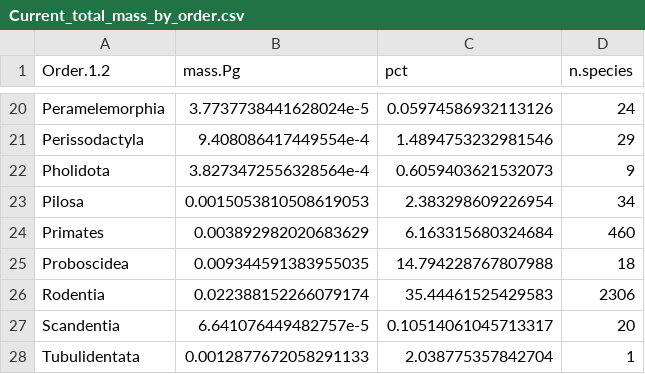
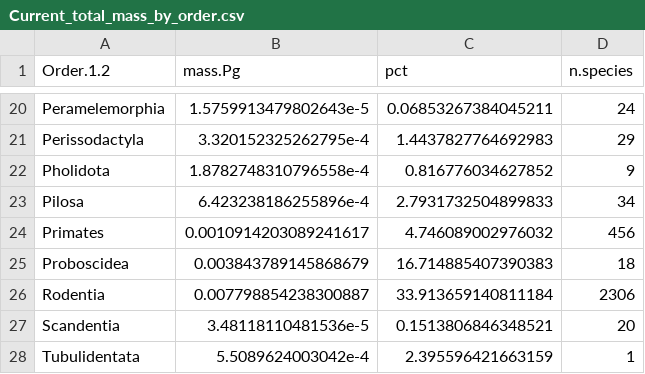
Before and after one commit to rasmus87/global_carbon, a CSV file: output/Current_total_mass_by_order.csv, drawn as a sheet; only a part is shown, gaps mark what is left out; the diff covers the shown part only; the diff names each change by its address in the sheet, - before the commit and + after, or states it on an @@ line.

```diff
--- a/output/Current_total_mass_by_order.csv
+++ b/output/Current_total_mass_by_order.csv
-B20 (mass.Pg): 3.7737738441628024e-5
+B20 (mass.Pg): 1.5759913479802643e-5
-C20 (pct): 0.05974586932113126
+C20 (pct): 0.06853267384045211
-B21 (mass.Pg): 9.408086417449554e-4
+B21 (mass.Pg): 3.320152325262795e-4
-C21 (pct): 1.4894753232981546
+C21 (pct): 1.4437827764692983
-B22 (mass.Pg): 3.8273472556328564e-4
+B22 (mass.Pg): 1.8782748310796558e-4
-C22 (pct): 0.6059403621532073
+C22 (pct): 0.816776034627852
-B23 (mass.Pg): 0.0015053810508619053
+B23 (mass.Pg): 6.423238186255896e-4
-C23 (pct): 2.383298609226954
+C23 (pct): 2.7931732504899833
-B24 (mass.Pg): 0.003892982020683629
+B24 (mass.Pg): 0.0010914203089241617
-C24 (pct): 6.163315680324684
+C24 (pct): 4.746089002976032
-D24 (n.species): 460
+D24 (n.species): 456
-B25 (mass.Pg): 0.009344591383955035
+B25 (mass.Pg): 0.003843789145868679
-C25 (pct): 14.794228767807988
+C25 (pct): 16.714885407390383
-B26 (mass.Pg): 0.022388152266079174
+B26 (mass.Pg): 0.007798854238300887
-C26 (pct): 35.44461525429583
+C26 (pct): 33.913659140811184
-B27 (mass.Pg): 6.641076449482757e-5
+B27 (mass.Pg): 3.48118110481536e-5
-C27 (pct): 0.10514061045713317
+C27 (pct): 0.1513806846348521
-B28 (mass.Pg): 0.0012877672058291133
+B28 (mass.Pg): 5.5089624003042e-4
-C28 (pct): 2.038775357842704
+C28 (pct): 2.395596421663159
```
Also changed, not shown: 32 edited cells elsewhere in this file, output/Proboscidea_density.csv, 1 other file.
